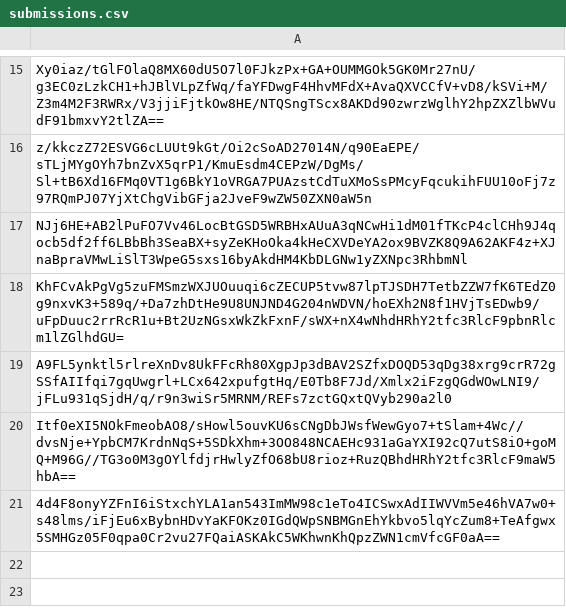
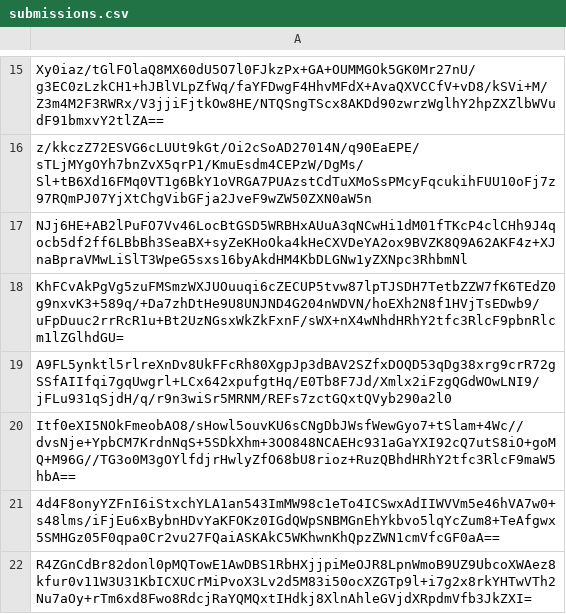
Before and after one commit to pwn2winctf/2017submissions, a CSV file: 5/e0f/714a1c0990000fdc9aeedf984bba0f52a6cab6810772e083d01e927f4aa9/submissions.csv, drawn as a sheet; only a part is shown, gaps mark what is left out; the diff names each change by its address in the sheet, - before the commit and + after, or states it on an @@ line.

Commit message:
Proof: found flag for executive_order

```diff
--- a/5/e0f/714a1c0990000fdc9aeedf984bba0f52a6cab6810772e083d01e927f4aa9/submissions.csv
+++ b/5/e0f/714a1c0990000fdc9aeedf984bba0f52a6cab6810772e083d01e927f4aa9/submissions.csv
+row 22: R4ZGnCdBr82donl0pMQTowE1AwDBS1RbHXjjpiMeOJR8LpnWmoB9UZ9UbcoXWAez8kfur0v11W3U31KbICXUCrMiPvoX3Lv2d5M83i50ocXZGTp9l+i7g2x8rkYHTwVTh2Nu7aOy+rTm6xd8Fwo8RdcjRaYQMQxtIHdkj8XlnAhleGVjdXRpdmVfb3JkZXI=
```
